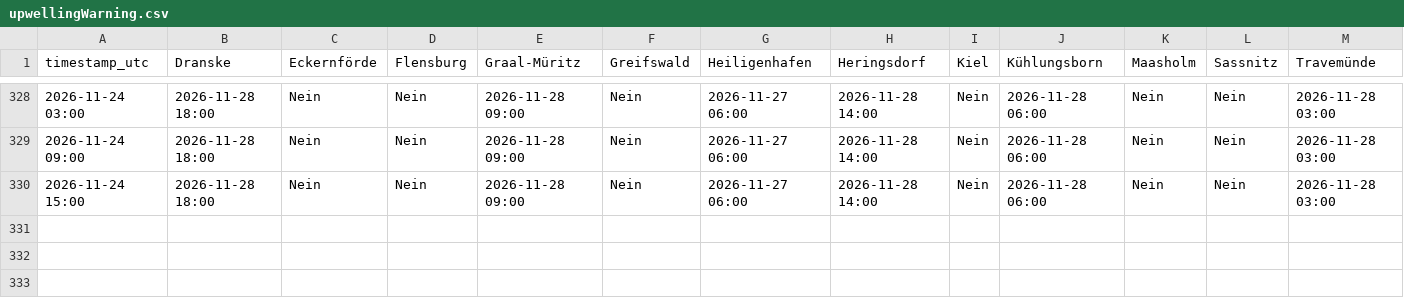
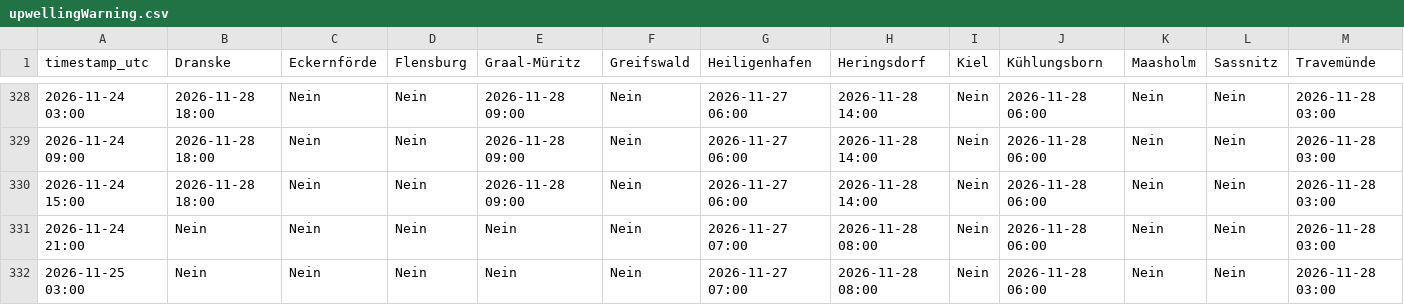
Before and after one commit to sw-of/detectUpwellingBaltic, a CSV file: upwellingWarning.csv, drawn as a sheet; only a part is shown, gaps mark what is left out; rows hold the shown columns only; the diff names each change by its address in the sheet, - before the commit and + after, or states it on an @@ line.

```diff
--- a/upwellingWarning.csv
+++ b/upwellingWarning.csv
+row 331: 2026-11-24 21:00 | Nein | Nein | Nein | Nein | Nein | 2026-11-27 07:00 | 2026-11-28 08:00 | Nein | 2026-11-28 06:00 | Nein | Nein | 2026-11-28 03:00
+row 332: 2026-11-25 03:00 | Nein | Nein | Nein | Nein | Nein | 2026-11-27 07:00 | 2026-11-28 08:00 | Nein | 2026-11-28 06:00 | Nein | Nein | 2026-11-28 03:00
```
Also changed, not shown: archive/heiligenhafen/status_log.csv, archive/heringsdorf/status_log.csv, 43 other files.
